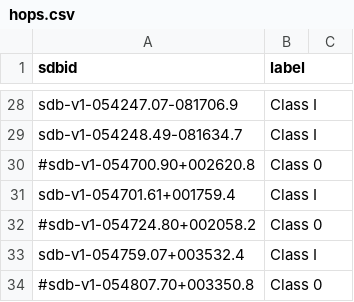
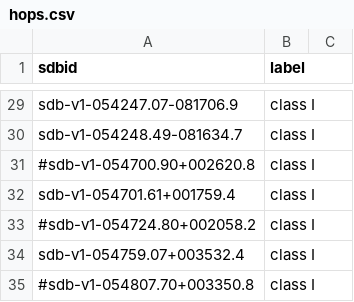
Before and after one commit to drgmk/classifier, a CSV file: training/photometry/labels/hops.csv, drawn as a sheet; only a part is shown, gaps mark what is left out; addresses are those after the commit; the diff covers the shown part only; the diff names each change by its address in the sheet, - before the commit and + after, or states it on an @@ line.

```diff
--- a/training/photometry/labels/hops.csv
+++ b/training/photometry/labels/hops.csv
-B29:B30 (label): Class I
+B29:B30 (label): class I
-B31 (label): Class 0
+B31 (label): class I
-B32 (label): Class I
+B32 (label): class I
-B33 (label): Class 0
+B33 (label): class I
-B34 (label): Class I
+B34 (label): class I
-B35 (label): Class 0
+B35 (label): class I
```
Also changed, not shown: 2 added rows, 1 removed row and 38 edited cells elsewhere in this file, training/photometry/labels/absil_2013.csv, training/photometry/labels/bright_stars.csv, 4 other files.
